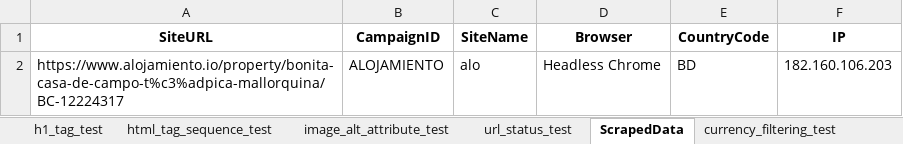
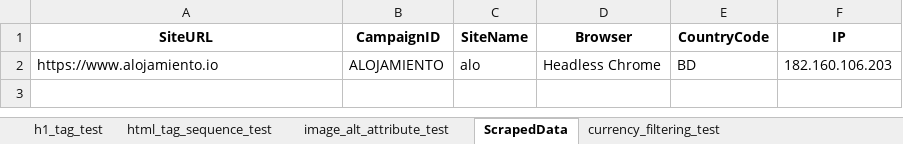
Before and after one commit to aa-nadim/automation-testing, an Excel workbook: reports/test_result.xlsx, sheet ScrapedData, drawn as a sheet; values as stored, in another font and other column widths than the file's, no borders; the diff names each change by its address in the sheet, - before the commit and + after, or states it on an @@ line.

```diff
--- a/reports/test_result.xlsx (sheet ScrapedData)
+++ b/reports/test_result.xlsx (sheet ScrapedData)
-sheet tab: url_status_test
-A2 (SiteURL): https://www.alojamiento.io/property/bonita-casa-de-campo-t%c3%adpica-mallorquina/BC-12224317
+A2 (SiteURL): https://www.alojamiento.io
```
Also changed, not shown: sheet currency_filtering_test, sheet html_tag_sequence_test, sheet h1_tag_test, sheet image_alt_attribute_test, other sheet tabs, 2 other files.
